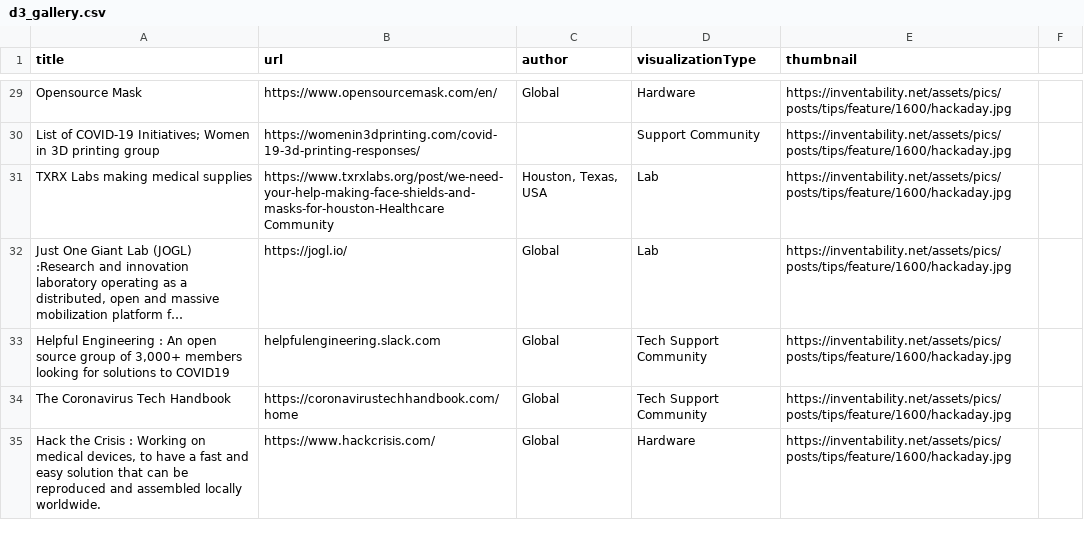
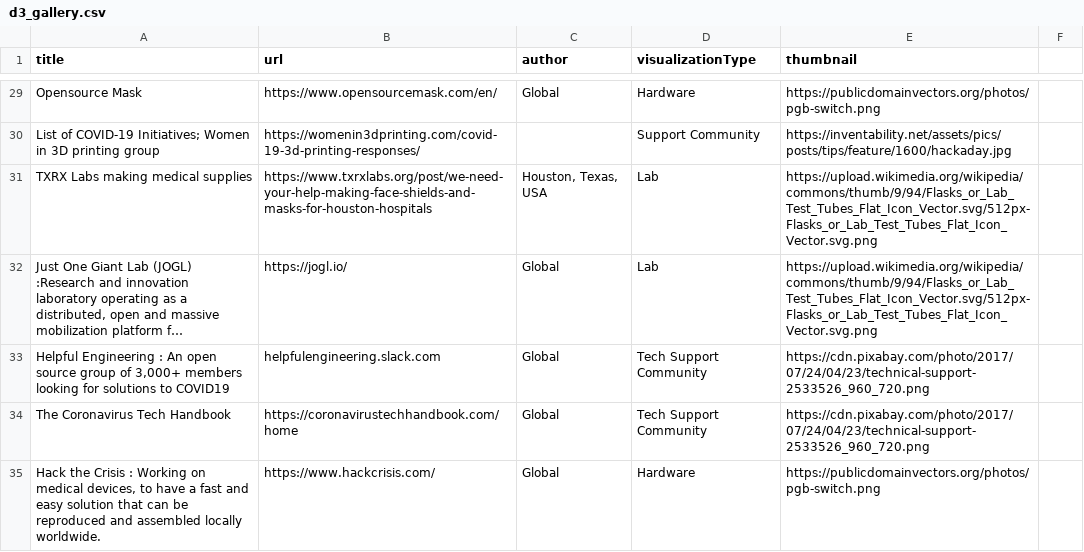
Before and after one commit to dnzengou/seir-model, a CSV file: d3_gallery.csv, drawn as a sheet; only a part is shown, gaps mark what is left out; long unchanged cells end in …; the diff covers the shown part only; the diff names each change by its address in the sheet, - before the commit and + after, or states it on an @@ line.

```diff
--- a/d3_gallery.csv
+++ b/d3_gallery.csv
-E29 (thumbnail): https://inventability.net/assets/pics/posts/tips/feature/1600/hackaday.jpg
+E29 (thumbnail): https://publicdomainvectors.org/photos/pgb-switch.png
-B31 (url): https://www.txrxlabs.org/post/we-need-your-help-making-face-shields-and-masks-for-houston-Healthcare Community
+B31 (url): https://www.txrxlabs.org/post/we-need-your-help-making-face-shields-and-masks-for-houston-hospitals
-E31:E32 (thumbnail): https://inventability.net/assets/pics/posts/tips/feature/1600/hackaday.jpg
+E31:E32 (thumbnail): https://upload.wikimedia.org/wikipedia/commons/thumb/9/94/Flasks_or_Lab_Test_Tubes_Flat_Icon_Vector.svg/512px-Flasks_or_Lab_Test_Tubes_Flat_Icon_Vector.svg.png
-E33:E34 (thumbnail): https://inventability.net/assets/pics/posts/tips/feature/1600/hackaday.jpg
+E33:E34 (thumbnail): https://cdn.pixabay.com/photo/2017/07/24/04/23/technical-support-2533526_960_720.png
-E35 (thumbnail): https://inventability.net/assets/pics/posts/tips/feature/1600/hackaday.jpg
+E35 (thumbnail): https://publicdomainvectors.org/photos/pgb-switch.png
```
Also changed, not shown: 62 edited cells elsewhere in this file.
